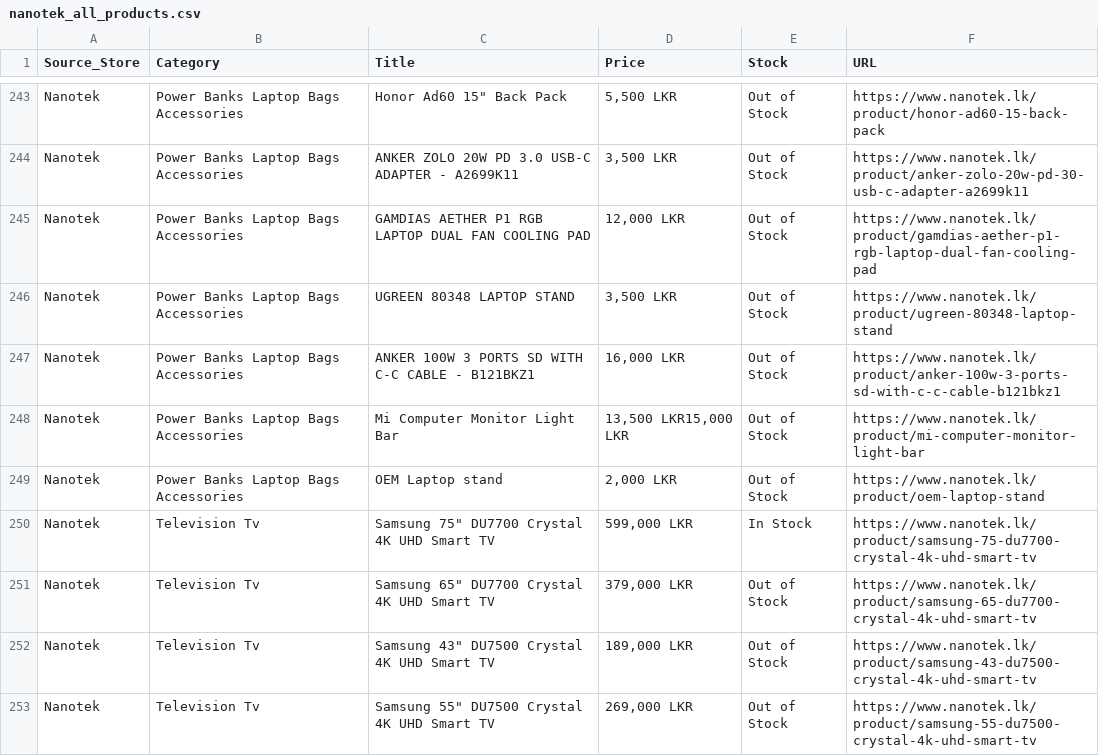
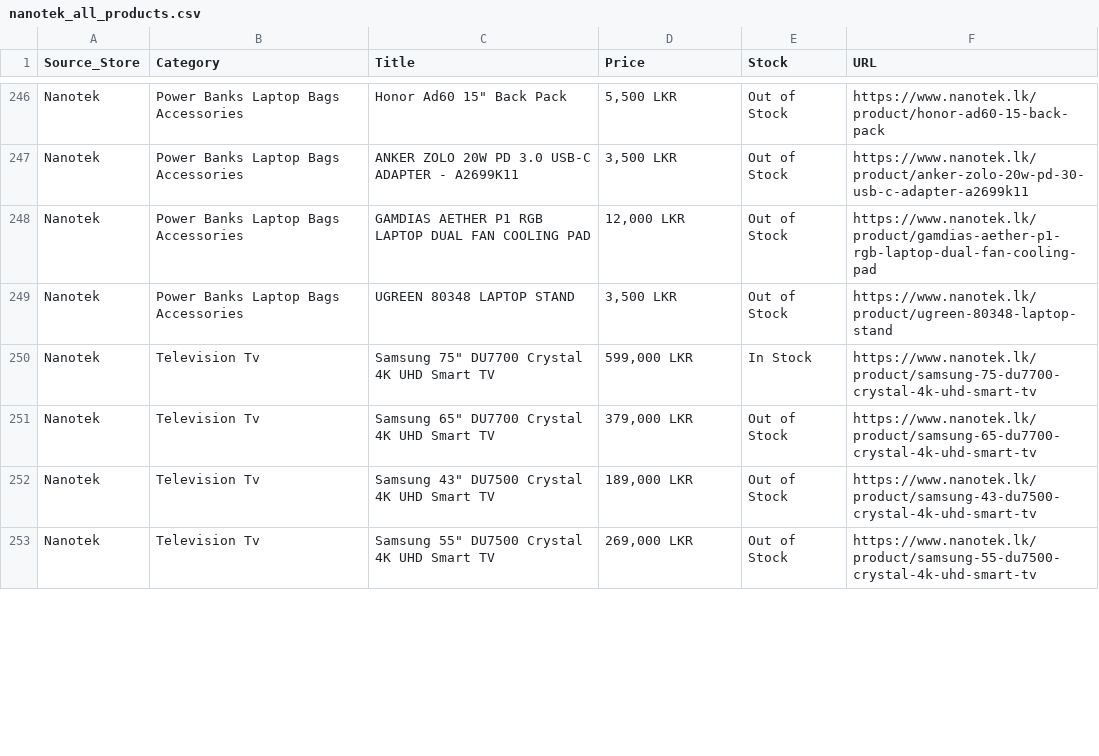
Before and after one commit to ChalanaDilshan/rig-recon, a CSV file: data/raw/nanotek_all_products.csv, drawn as a sheet; only a part is shown, gaps mark what is left out; removed rows and columns are numbered as before the commit, all else as after; the diff covers the shown part only; the diff names each change by its address in the sheet, - before the commit and + after, or states it on an @@ line.

```diff
--- a/data/raw/nanotek_all_products.csv
+++ b/data/raw/nanotek_all_products.csv
-row 247: Nanotek | Power Banks Laptop Bags Accessories | ANKER 100W 3 PORTS SD WITH C-C CABLE - B121BKZ1 | 16,000 LKR | Out of Stock | https://www.nanotek.lk/product/anker-100w-3-ports-sd-with-c-c-cable-b121bkz1
-row 248: Nanotek | Power Banks Laptop Bags Accessories | Mi Computer Monitor Light Bar | 13,500 LKR15,000 LKR | Out of Stock | https://www.nanotek.lk/product/mi-computer-monitor-light-bar
-row 249: Nanotek | Power Banks Laptop Bags Accessories | OEM Laptop stand | 2,000 LKR | Out of Stock | https://www.nanotek.lk/product/oem-laptop-stand
```
Also changed, not shown: 4 added rows, 1 removed row and 10 edited cells elsewhere in this file, 5 other files.
